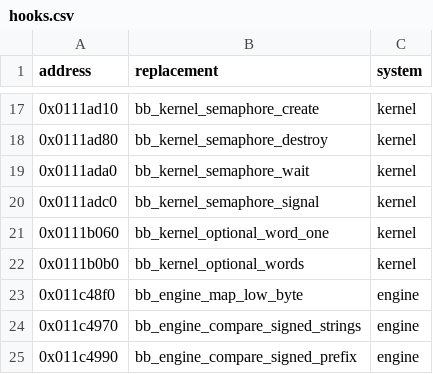
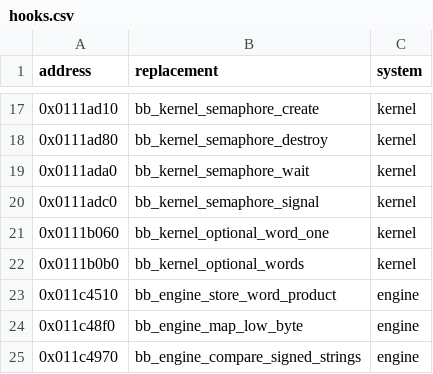
Before and after one commit to Yharnam-Hunters/Paleblood, a CSV file: game/hooks.csv, drawn as a sheet; only a part is shown, gaps mark what is left out; the shorter side is filled out with more unchanged rows.

```diff
--- a/game/hooks.csv
+++ b/game/hooks.csv
@@ -22,2 +22,3 @@ address,replacement,system
 0x0111b0b0,bb_kernel_optional_words,kernel
+0x011c4510,bb_engine_store_word_product,engine
 0x011c48f0,bb_engine_map_low_byte,engine
```
Also changed, not shown: symbols/functions.csv, symbols/verification.csv, 4 other files.
